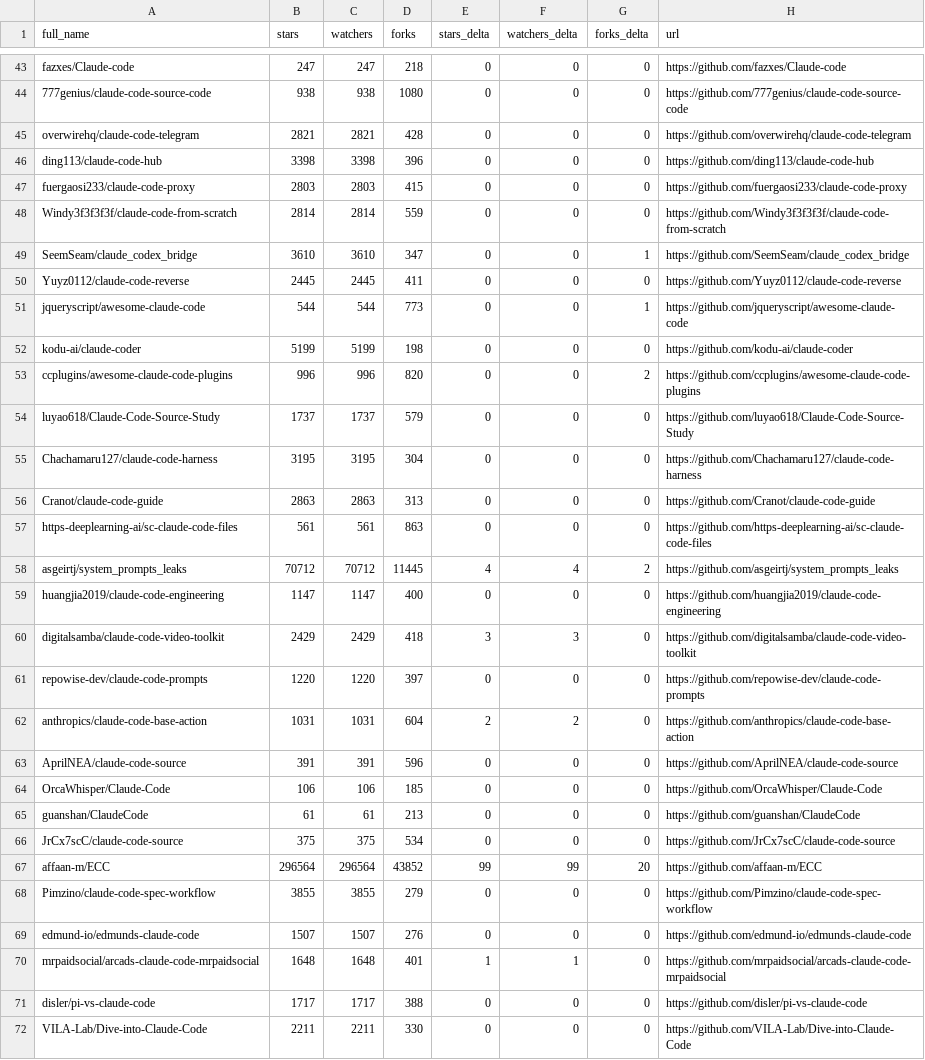
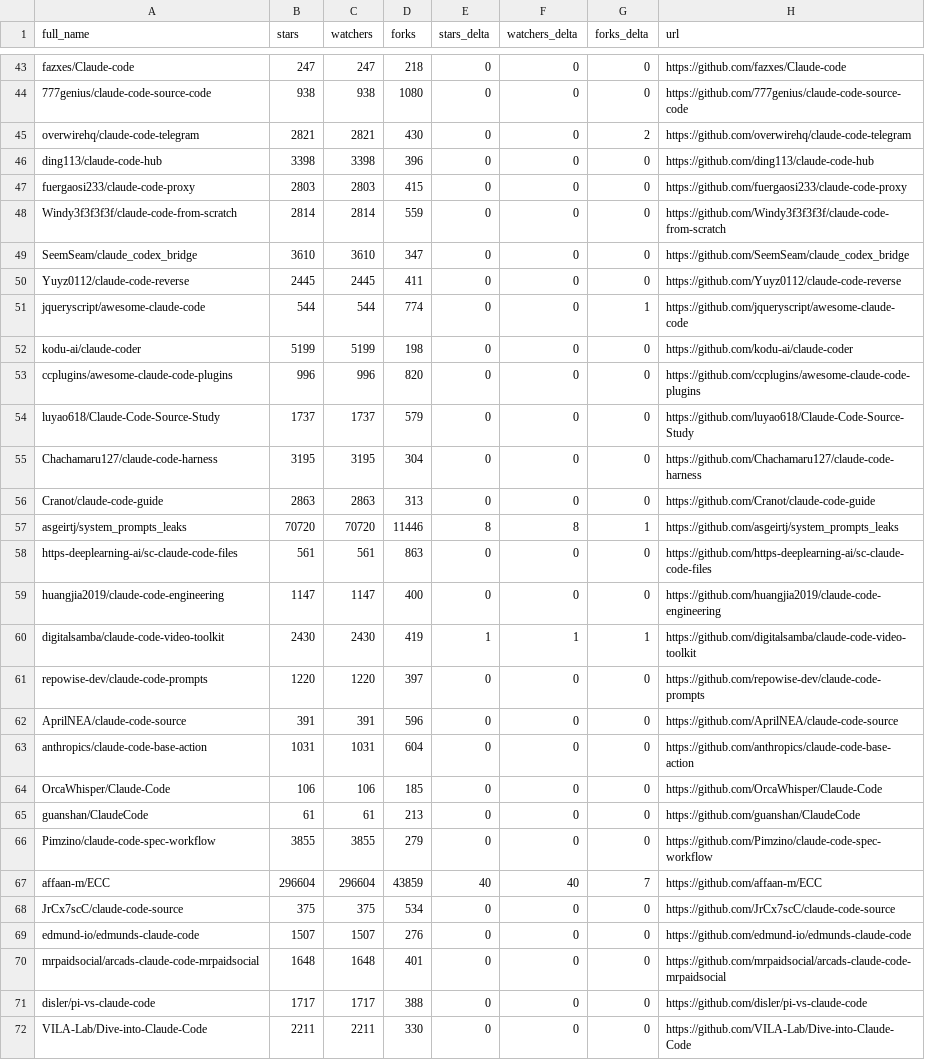
Before and after one commit to IgorOffline/hesreallyhim-awesome-claude-code, a CSV file: data/repo-ticker.csv, drawn as a sheet; only a part is shown, gaps mark what is left out; the diff covers the shown part only.

```diff
--- a/data/repo-ticker.csv
+++ b/data/repo-ticker.csv
@@ -44,3 +44,3 @@ fazxes/Claude-code,247,247,218,0,0,0,https://github.com/fazxes/Claude-code
 777genius/claude-code-source-code,938,938,1080,0,0,0,https://github.com/777genius/claude-code-source-code
-overwirehq/claude-code-telegram,2821,2821,428,0,0,0,https://github.com/overwirehq/claude-code-telegram
+overwirehq/claude-code-telegram,2821,2821,430,0,0,2,https://github.com/overwirehq/claude-code-telegram
 ding113/claude-code-hub,3398,3398,396,0,0,0,https://github.com/ding113/claude-code-hub
@@ -48,7 +48,7 @@ fuergaosi233/claude-code-proxy,2803,2803,415,0,0,0,https://github.com/fuergaosi2
 Windy3f3f3f3f/claude-code-from-scratch,2814,2814,559,0,0,0,https://github.com/Windy3f3f3f3f/claude-code-from-scratch
-SeemSeam/claude_codex_bridge,3610,3610,347,0,0,1,https://github.com/SeemSeam/claude_codex_bridge
+SeemSeam/claude_codex_bridge,3610,3610,347,0,0,0,https://github.com/SeemSeam/claude_codex_bridge
 Yuyz0112/claude-code-reverse,2445,2445,411,0,0,0,https://github.com/Yuyz0112/claude-code-reverse
-jqueryscript/awesome-claude-code,544,544,773,0,0,1,https://github.com/jqueryscript/awesome-claude-code
+jqueryscript/awesome-claude-code,544,544,774,0,0,1,https://github.com/jqueryscript/awesome-claude-code
 kodu-ai/claude-coder,5199,5199,198,0,0,0,https://github.com/kodu-ai/claude-coder
-ccplugins/awesome-claude-code-plugins,996,996,820,0,0,2,https://github.com/ccplugins/awesome-claude-code-plugins
+ccplugins/awesome-claude-code-plugins,996,996,820,0,0,0,https://github.com/ccplugins/awesome-claude-code-plugins
 luyao618/Claude-Code-Source-Study,1737,1737,579,0,0,0,https://github.com/luyao618/Claude-Code-Source-Study
@@ -56,16 +56,16 @@ Chachamaru127/claude-code-harness,3195,3195,304,0,0,0,https://github.com/Chacham
 Cranot/claude-code-guide,2863,2863,313,0,0,0,https://github.com/Cranot/claude-code-guide
+asgeirtj/system_prompts_leaks,70720,70720,11446,8,8,1,https://github.com/asgeirtj/system_prompts_leaks
 https-deeplearning-ai/sc-claude-code-files,561,561,863,0,0,0,https://github.com/https-deeplearning-ai/sc-claude-code-files
-asgeirtj/system_prompts_leaks,70712,70712,11445,4,4,2,https://github.com/asgeirtj/system_prompts_leaks
 huangjia2019/claude-code-engineering,1147,1147,400,0,0,0,https://github.com/huangjia2019/claude-code-engineering
-digitalsamba/claude-code-video-toolkit,2429,2429,418,3,3,0,https://github.com/digitalsamba/claude-code-video-toolkit
+digitalsamba/claude-code-video-toolkit,2430,2430,419,1,1,1,https://github.com/digitalsamba/claude-code-video-toolkit
 repowise-dev/claude-code-prompts,1220,1220,397,0,0,0,https://github.com/repowise-dev/claude-code-prompts
-anthropics/claude-code-base-action,1031,1031,604,2,2,0,https://github.com/anthropics/claude-code-base-action
 AprilNEA/claude-code-source,391,391,596,0,0,0,https://github.com/AprilNEA/claude-code-source
+anthropics/claude-code-base-action,1031,1031,604,0,0,0,https://github.com/anthropics/claude-code-base-action
 OrcaWhisper/Claude-Code,106,106,185,0,0,0,https://github.com/OrcaWhisper/Claude-Code
 guanshan/ClaudeCode,61,61,213,0,0,0,https://github.com/guanshan/ClaudeCode
+Pimzino/claude-code-spec-workflow,3855,3855,279,0,0,0,https://github.com/Pimzino/claude-code-spec-workflow
+affaan-m/ECC,296604,296604,43859,40,40,7,https://github.com/affaan-m/ECC
 JrCx7scC/claude-code-source,375,375,534,0,0,0,https://github.com/JrCx7scC/claude-code-source
-affaan-m/ECC,296564,296564,43852,99,99,20,https://github.com/affaan-m/ECC
-Pimzino/claude-code-spec-workflow,3855,3855,279,0,0,0,https://github.com/Pimzino/claude-code-spec-workflow
 edmund-io/edmunds-claude-code,1507,1507,276,0,0,0,https://github.com/edmund-io/edmunds-claude-code
-mrpaidsocial/arcads-claude-code-mrpaidsocial,1648,1648,401,1,1,0,https://github.com/mrpaidsocial/arcads-claude-code-mrpaidsocial
+mrpaidsocial/arcads-claude-code-mrpaidsocial,1648,1648,401,0,0,0,https://github.com/mrpaidsocial/arcads-claude-code-mrpaidsocial
 disler/pi-vs-claude-code,1717,1717,388,0,0,0,https://github.com/disler/pi-vs-claude-code
```
Also changed, not shown: 2 added rows, 2 removed rows and 88 edited cells elsewhere in this file, 2 other files.
